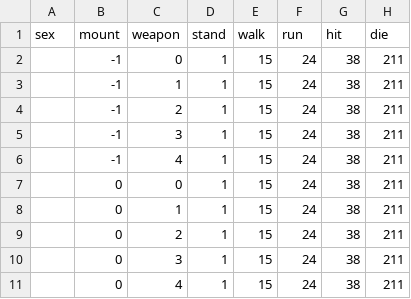
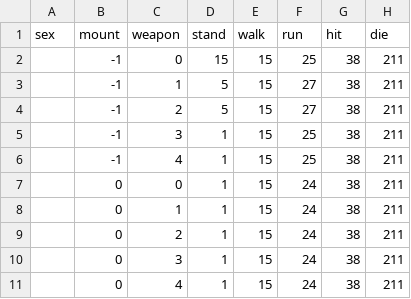
Before and after one commit to iNewLegend/muonline-client-emulator, a CSV file: bin/Client/Data/CSV/Anim.csv, drawn as a sheet.

```diff
--- a/bin/Client/Data/CSV/Anim.csv
+++ b/bin/Client/Data/CSV/Anim.csv
@@ -1,7 +1,7 @@
 sex,mount,weapon,stand,walk,run,hit,die
-,-1,0,1,15,24,38,211
-,-1,1,1,15,24,38,211
-,-1,2,1,15,24,38,211
-,-1,3,1,15,24,38,211
-,-1,4,1,15,24,38,211
+,-1,0,15,15,25,38,211
+,-1,1,5,15,27,38,211
+,-1,2,5,15,27,38,211
+,-1,3,1,15,25,38,211
+,-1,4,1,15,25,38,211
 ,0,0,1,15,24,38,211
```
Also changed, not shown: 7 other files.
